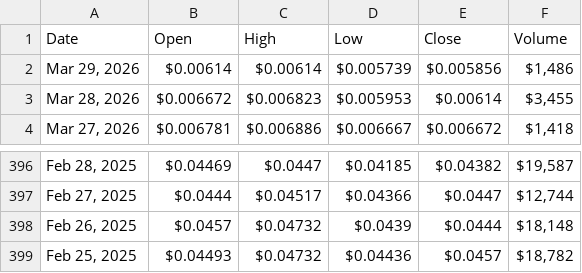
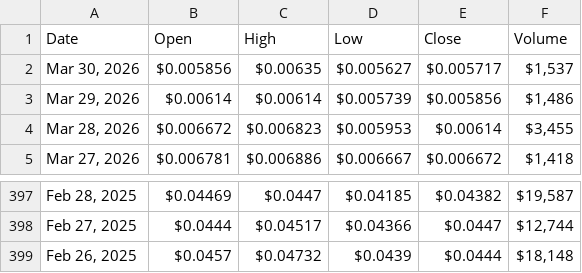
Before and after one commit to cc-horikawa/velocity, a CSV file: result.csv, drawn as a sheet; only a part is shown, gaps mark what is left out.

```diff
--- a/result.csv
+++ b/result.csv
@@ -1,2 +1,3 @@
 "Date","Open","High","Low","Close","Volume"
+"Mar 30, 2026","$0.005856","$0.00635","$0.005627","$0.005717","$1,537"
 "Mar 29, 2026","$0.00614","$0.00614","$0.005739","$0.005856","$1,486"
@@ -398,2 +399 @@
 "Feb 26, 2025","$0.0457","$0.04732","$0.0439","$0.0444","$18,148"
-"Feb 25, 2025","$0.04493","$0.04732","$0.04436","$0.0457","$18,782"
```
